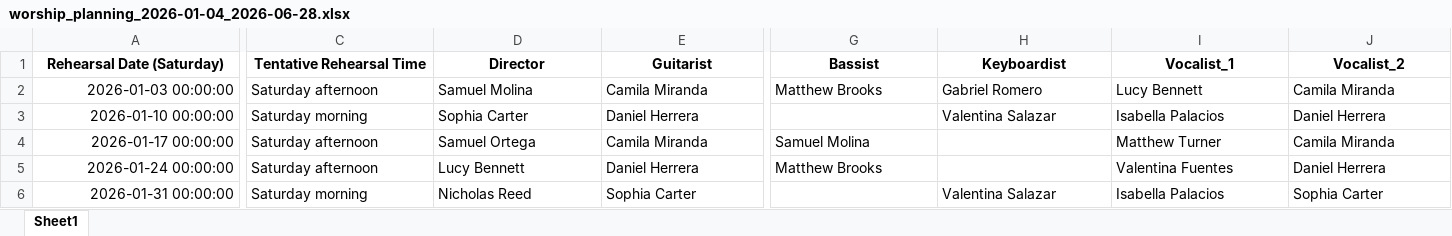
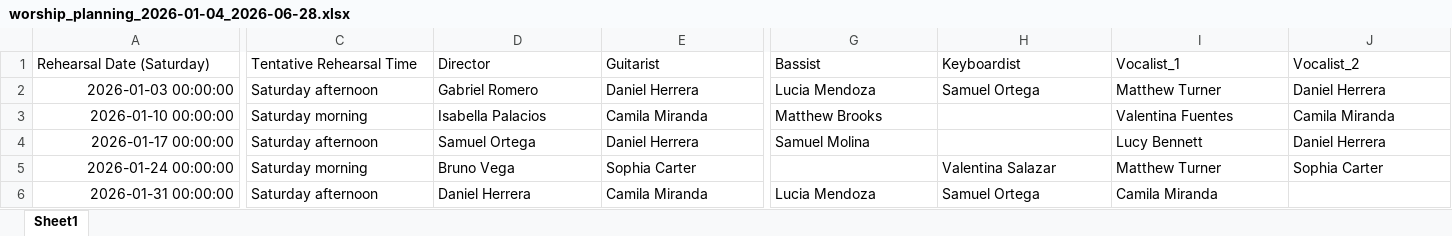
Before and after one commit to AndresEdSu/Worship_planning, an Excel workbook: outputs/worship_planning_2026-01-04_2026-06-28.xlsx, sheet Sheet1, drawn as a sheet; only a part is shown, gaps mark what is left out; values as stored, in another font and other column widths than the file's, no borders; the diff covers the shown part only; the diff names each change by its address in the sheet, - before the commit and + after, or states it on an @@ line.

Commit message:
Replace fifth-Saturday availability with last_saturday.
Detect the last Saturday from the actual calendar date, update availability
cleaning/reporting labels, and refresh generated demo planning artifacts.

```diff
--- a/outputs/worship_planning_2026-01-04_2026-06-28.xlsx (sheet Sheet1)
+++ b/outputs/worship_planning_2026-01-04_2026-06-28.xlsx (sheet Sheet1)
@@ A1:J1 bold: on → off, alignment: center → left @@
-D2 (Director): Samuel Molina
+D2 (Director): Gabriel Romero
-E2 (Guitarist): Camila Miranda
+E2 (Guitarist): Daniel Herrera
-G2 (Bassist): Matthew Brooks
+G2 (Bassist): Lucia Mendoza
-H2 (Keyboardist): Gabriel Romero
+H2 (Keyboardist): Samuel Ortega
-I2 (Vocalist_1): Lucy Bennett
+I2 (Vocalist_1): Matthew Turner
-J2 (Vocalist_2): Camila Miranda
+J2 (Vocalist_2): Daniel Herrera
-D3 (Director): Sophia Carter
+D3 (Director): Isabella Palacios
-E3 (Guitarist): Daniel Herrera
+E3 (Guitarist): Camila Miranda
-G3 (Bassist): (empty)
+G3 (Bassist): Matthew Brooks
-H3 (Keyboardist): Valentina Salazar
+H3 (Keyboardist): (empty)
-I3 (Vocalist_1): Isabella Palacios
+I3 (Vocalist_1): Valentina Fuentes
-J3 (Vocalist_2): Daniel Herrera
+J3 (Vocalist_2): Camila Miranda
-E4 (Guitarist): Camila Miranda
+E4 (Guitarist): Daniel Herrera
-I4 (Vocalist_1): Matthew Turner
+I4 (Vocalist_1): Lucy Bennett
-J4 (Vocalist_2): Camila Miranda
+J4 (Vocalist_2): Daniel Herrera
-C5 (Tentative Rehearsal Time): Saturday afternoon
+C5 (Tentative Rehearsal Time): Saturday morning
-D5 (Director): Lucy Bennett
+D5 (Director): Bruno Vega
-E5 (Guitarist): Daniel Herrera
+E5 (Guitarist): Sophia Carter
-G5 (Bassist): Matthew Brooks
+G5 (Bassist): (empty)
-H5 (Keyboardist): (empty)
+H5 (Keyboardist): Valentina Salazar
-I5 (Vocalist_1): Valentina Fuentes
+I5 (Vocalist_1): Matthew Turner
-J5 (Vocalist_2): Daniel Herrera
+J5 (Vocalist_2): Sophia Carter
-C6 (Tentative Rehearsal Time): Saturday morning
+C6 (Tentative Rehearsal Time): Saturday afternoon
-D6 (Director): Nicholas Reed
+D6 (Director): Daniel Herrera
-E6 (Guitarist): Sophia Carter
+E6 (Guitarist): Camila Miranda
-G6 (Bassist): (empty)
+G6 (Bassist): Lucia Mendoza
-H6 (Keyboardist): Valentina Salazar
+H6 (Keyboardist): Samuel Ortega
-I6 (Vocalist_1): Isabella Palacios
+I6 (Vocalist_1): Camila Miranda
-J6 (Vocalist_2): Sophia Carter
+J6 (Vocalist_2): (empty)
```
Also changed, not shown: 106 edited cells and cell formats elsewhere in this sheet, data/raw/worship_availability_demo_en.xlsx, 10 other files.
